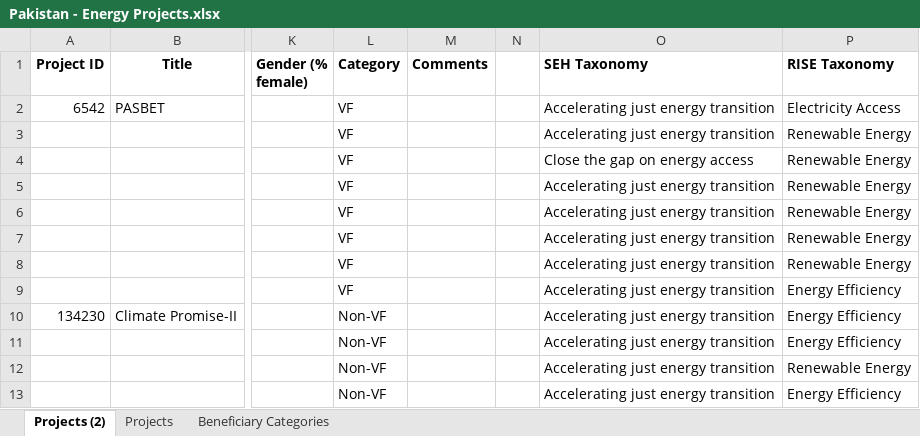
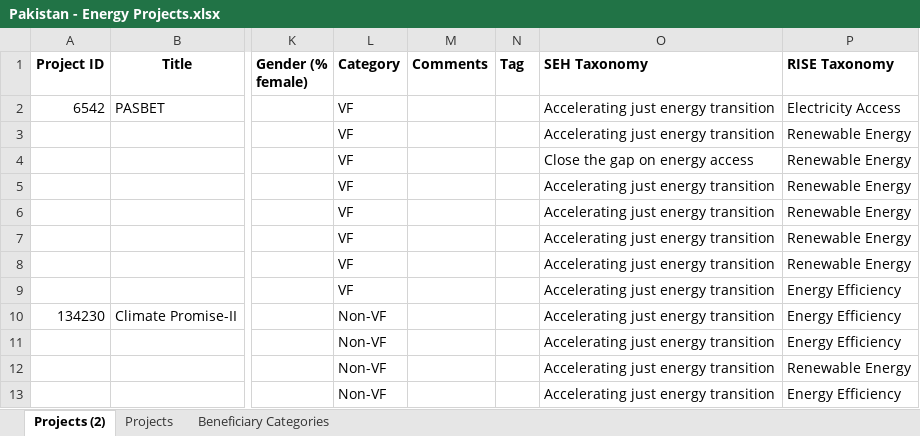
Before and after one commit to Ben-Keller/Energy-Moonshot-Tracker, an Excel workbook: 01_Input/00_CO Validation/Pakistan - Energy Projects.xlsx, sheet Projects (2), drawn as a sheet; only a part is shown, gaps mark what is left out; values as stored, in another font and other column widths than the file's, no borders; the diff names each change by its address in the sheet, - before the commit and + after, or states it on an @@ line.

```diff
--- a/01_Input/00_CO Validation/Pakistan - Energy Projects.xlsx (sheet Projects (2))
+++ b/01_Input/00_CO Validation/Pakistan - Energy Projects.xlsx (sheet Projects (2))
-N1: (empty)
+N1: Tag
```
Also changed, not shown: 01_Input/00_CO Validation/Morocco - Energy Projects.xlsx, 01_Input/00_CO Validation/Mozambique - Energy Projects.xlsx, 19 other files.
